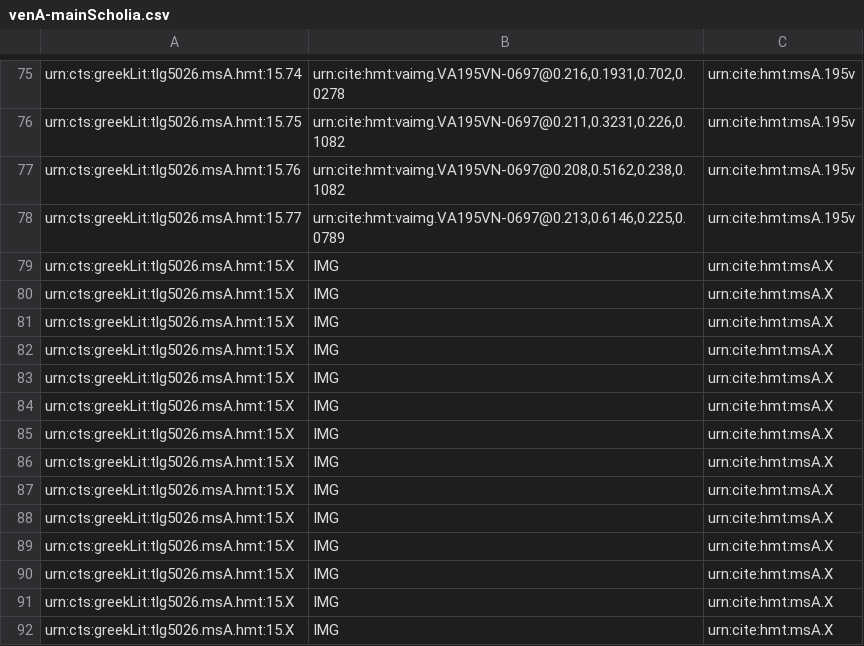
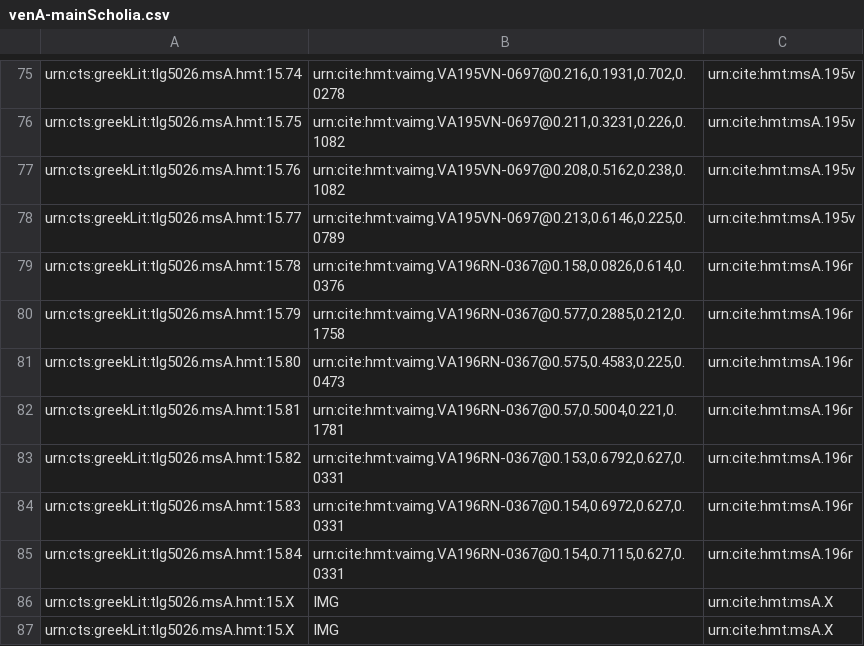
Before and after one commit to cjschu17/closed-venA-15, a CSV file: Collections/venA-mainScholia.csv, drawn as a sheet; only a part is shown, gaps mark what is left out; the shorter side is filled out with more unchanged rows; removed rows and columns are numbered as before the commit, all else as after; the diff names each change by its address in the sheet, - before the commit and + after, or states it on an @@ line.

Commit message:
Update venA-mainScholia.csv
edited 7 main scholia on 196r

```diff
--- a/Collections/venA-mainScholia.csv
+++ b/Collections/venA-mainScholia.csv
-row 79: urn:cts:greekLit:tlg5026.msA.hmt:15.X | IMG | urn:cite:hmt:msA.X
-row 80: urn:cts:greekLit:tlg5026.msA.hmt:15.X | IMG | urn:cite:hmt:msA.X
-row 81: urn:cts:greekLit:tlg5026.msA.hmt:15.X | IMG | urn:cite:hmt:msA.X
-row 82: urn:cts:greekLit:tlg5026.msA.hmt:15.X | IMG | urn:cite:hmt:msA.X
-row 83: urn:cts:greekLit:tlg5026.msA.hmt:15.X | IMG | urn:cite:hmt:msA.X
-row 84: urn:cts:greekLit:tlg5026.msA.hmt:15.X | IMG | urn:cite:hmt:msA.X
-row 85: urn:cts:greekLit:tlg5026.msA.hmt:15.X | IMG | urn:cite:hmt:msA.X
+row 79: urn:cts:greekLit:tlg5026.msA.hmt:15.78 | urn:cite:hmt:vaimg.VA196RN-0367@0.158,0.0826,0.614,0.0376 | urn:cite:hmt:msA.196r
+row 80: urn:cts:greekLit:tlg5026.msA.hmt:15.79 | urn:cite:hmt:vaimg.VA196RN-0367@0.577,0.2885,0.212,0.1758 | urn:cite:hmt:msA.196r
+row 81: urn:cts:greekLit:tlg5026.msA.hmt:15.80 | urn:cite:hmt:vaimg.VA196RN-0367@0.575,0.4583,0.225,0.0473 | urn:cite:hmt:msA.196r
+row 82: urn:cts:greekLit:tlg5026.msA.hmt:15.81 | urn:cite:hmt:vaimg.VA196RN-0367@0.57,0.5004,0.221,0.1781 | urn:cite:hmt:msA.196r
+row 83: urn:cts:greekLit:tlg5026.msA.hmt:15.82 | urn:cite:hmt:vaimg.VA196RN-0367@0.153,0.6792,0.627,0.0331 | urn:cite:hmt:msA.196r
+row 84: urn:cts:greekLit:tlg5026.msA.hmt:15.83 | urn:cite:hmt:vaimg.VA196RN-0367@0.154,0.6972,0.627,0.0331 | urn:cite:hmt:msA.196r
+row 85: urn:cts:greekLit:tlg5026.msA.hmt:15.84 | urn:cite:hmt:vaimg.VA196RN-0367@0.154,0.7115,0.627,0.0331 | urn:cite:hmt:msA.196r
```
